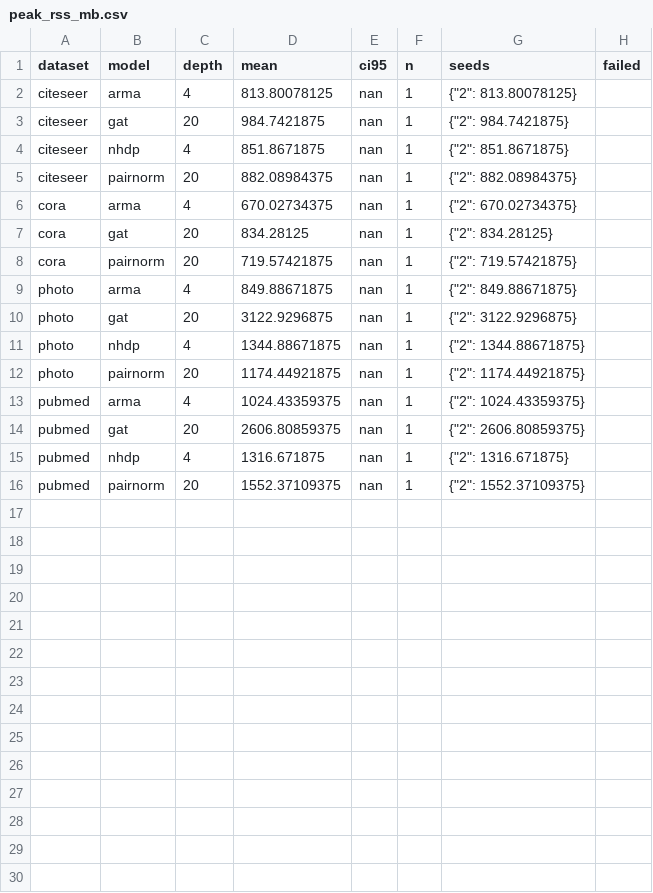
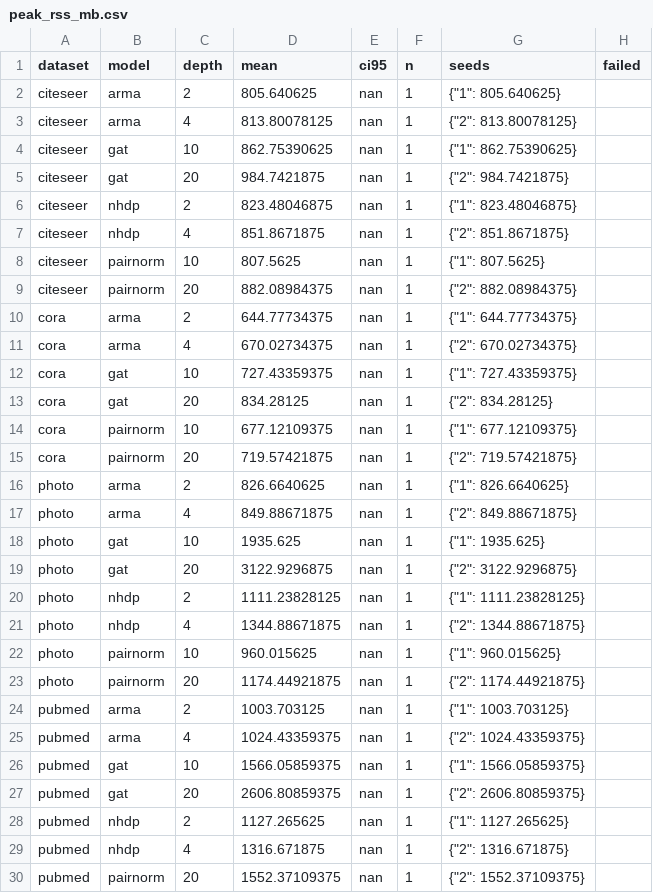
Before and after one commit to VKHS/n-HDP-GNN, a CSV file: results/table3_semi/peak_rss_mb.csv, drawn as a sheet; the diff names each change by its address in the sheet, - before the commit and + after, or states it on an @@ line.

```diff
--- a/results/table3_semi/peak_rss_mb.csv
+++ b/results/table3_semi/peak_rss_mb.csv
+row 2: citeseer | arma | 2 | 805.640625 | nan | 1 | {"1": 805.640625}
+row 4: citeseer | gat | 10 | 862.75390625 | nan | 1 | {"1": 862.75390625}
+row 6: citeseer | nhdp | 2 | 823.48046875 | nan | 1 | {"1": 823.48046875}
+row 8: citeseer | pairnorm | 10 | 807.5625 | nan | 1 | {"1": 807.5625}
+row 10: cora | arma | 2 | 644.77734375 | nan | 1 | {"1": 644.77734375}
+row 12: cora | gat | 10 | 727.43359375 | nan | 1 | {"1": 727.43359375}
+row 14: cora | pairnorm | 10 | 677.12109375 | nan | 1 | {"1": 677.12109375}
+row 16: photo | arma | 2 | 826.6640625 | nan | 1 | {"1": 826.6640625}
+row 18: photo | gat | 10 | 1935.625 | nan | 1 | {"1": 1935.625}
+row 20: photo | nhdp | 2 | 1111.23828125 | nan | 1 | {"1": 1111.23828125}
+row 22: photo | pairnorm | 10 | 960.015625 | nan | 1 | {"1": 960.015625}
+row 24: pubmed | arma | 2 | 1003.703125 | nan | 1 | {"1": 1003.703125}
+row 26: pubmed | gat | 10 | 1566.05859375 | nan | 1 | {"1": 1566.05859375}
+row 28: pubmed | nhdp | 2 | 1127.265625 | nan | 1 | {"1": 1127.265625}
```
Also changed, not shown: results/table3_semi/embedding_centroid_gap.csv, results/table3_semi/embedding_madgap.csv, 5 other files.
